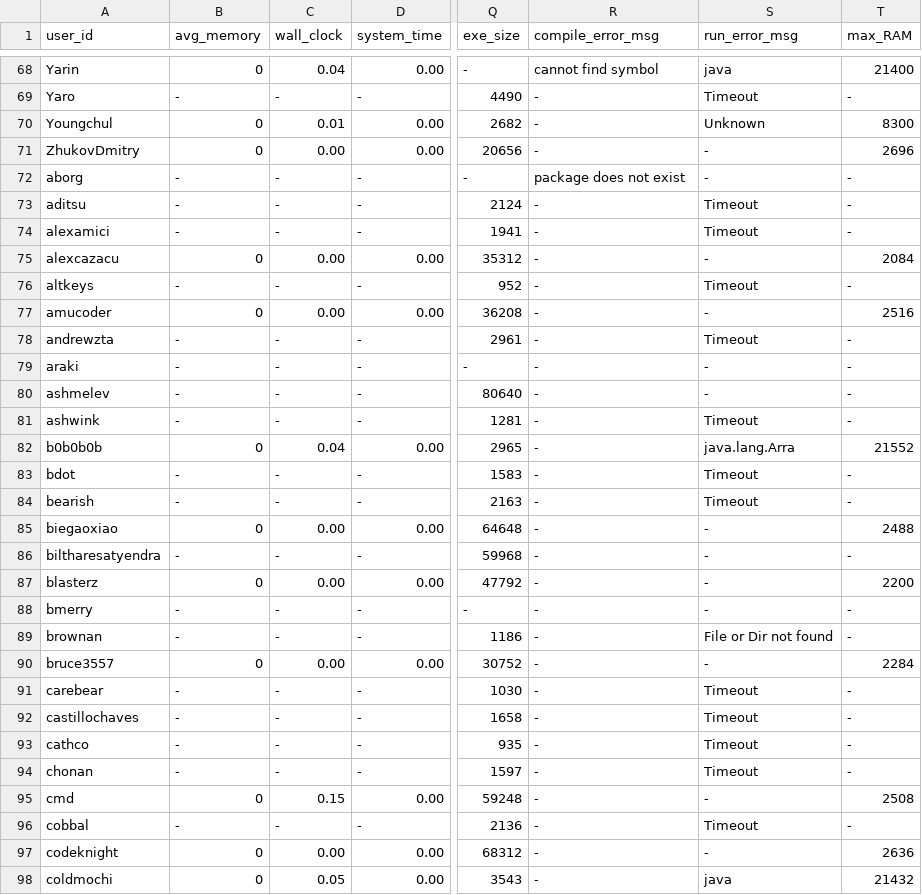
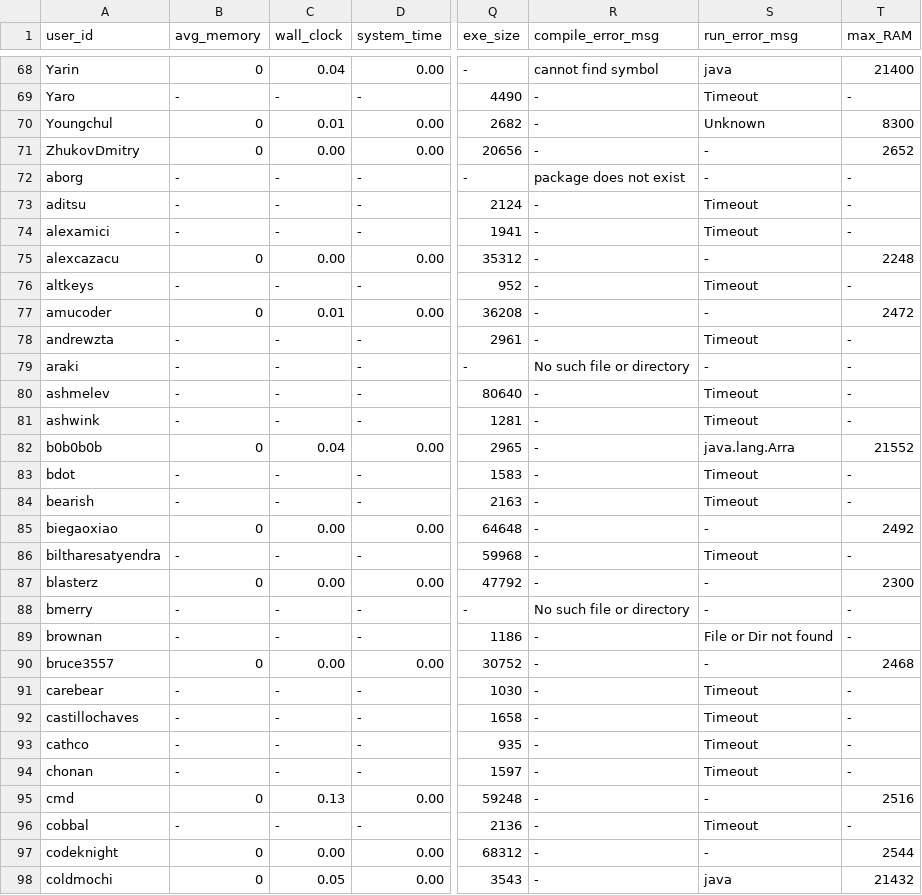
Before and after one commit to emmawestman/GCJ-backup, a CSV file: 1484496_1.csv, drawn as a sheet; only a part is shown, gaps mark what is left out; the diff covers the shown part only; the diff names each change by its address in the sheet, - before the commit and + after, or states it on an @@ line.

Commit message:
C++

```diff
--- a/1484496_1.csv
+++ b/1484496_1.csv
-T71 (max_RAM): 2696
+T71 (max_RAM): 2652
-T75 (max_RAM): 2084
+T75 (max_RAM): 2248
-C77 (wall_clock): 0.00
+C77 (wall_clock): 0.01
-T77 (max_RAM): 2516
+T77 (max_RAM): 2472
-R79 (compile_error_msg): -
+R79 (compile_error_msg): No such file or directory
-S80 (run_error_msg): -
+S80 (run_error_msg): Timeout
-T85 (max_RAM): 2488
+T85 (max_RAM): 2492
-S86 (run_error_msg): -
+S86 (run_error_msg): Timeout
-T87 (max_RAM): 2200
+T87 (max_RAM): 2300
-R88 (compile_error_msg): -
+R88 (compile_error_msg): No such file or directory
-T90 (max_RAM): 2284
+T90 (max_RAM): 2468
-C95 (wall_clock): 0.15
+C95 (wall_clock): 0.13
-T95 (max_RAM): 2508
+T95 (max_RAM): 2516
-T97 (max_RAM): 2636
+T97 (max_RAM): 2544
```
Also changed, not shown: 131 edited cells elsewhere in this file.
